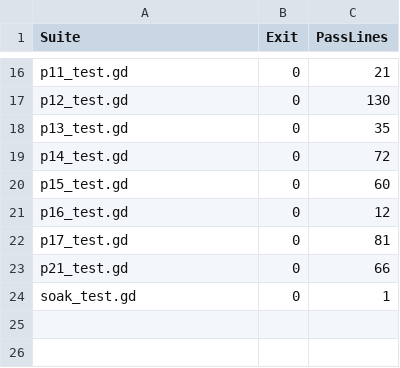
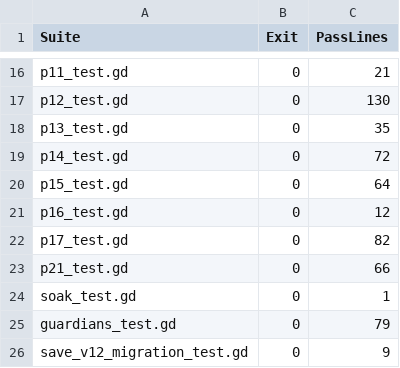
Before and after one commit to FrigidKingX1/CultivationNation, a CSV file: docs/qa/p22/sweep_summary.csv, drawn as a sheet; only a part is shown, gaps mark what is left out.

Commit message:
feat(p23): macro-tier guardians, save v12, 25/25 green, release 0.21.0

```diff
--- a/docs/qa/p22/sweep_summary.csv
+++ b/docs/qa/p22/sweep_summary.csv
@@ -19,6 +19,8 @@
 "p14_test.gd","0","72"
-"p15_test.gd","0","60"
+"p15_test.gd","0","64"
 "p16_test.gd","0","12"
-"p17_test.gd","0","81"
+"p17_test.gd","0","82"
 "p21_test.gd","0","66"
 "soak_test.gd","0","1"
+"guardians_test.gd","0","79"
+"save_v12_migration_test.gd","0","9"
```
Also changed, not shown: 47 other files.
